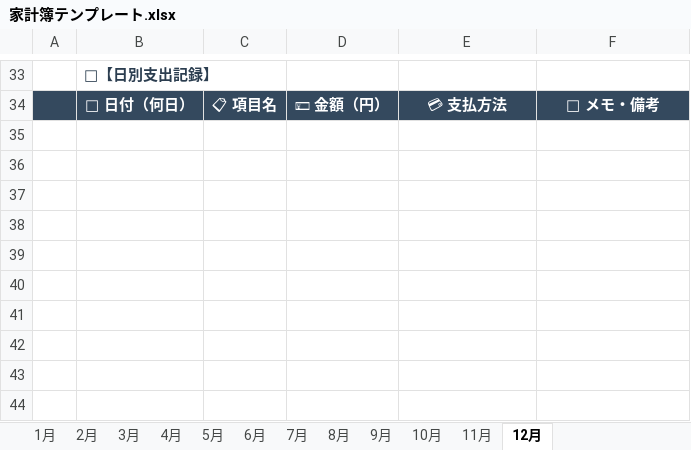
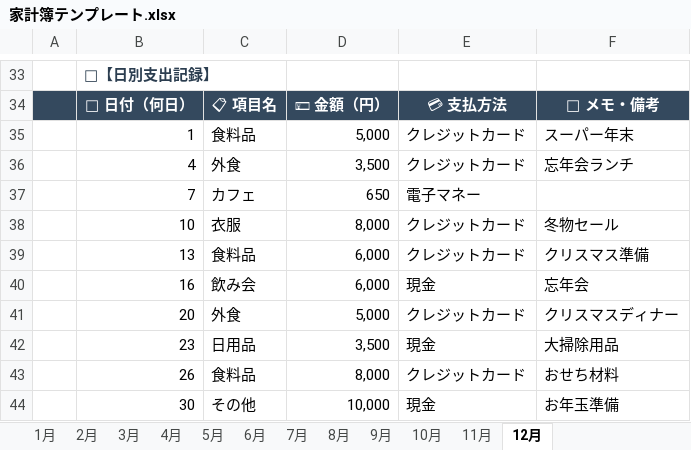
Before and after one commit to yyappyyy/app-cowork, an Excel workbook: household-budget-spreadsheet/家計簿テンプレート.xlsx, sheet 12月, drawn as a sheet; only a part is shown, gaps mark what is left out; values as stored, in another font and other column widths than the file's, no borders; the diff covers the shown part only; the diff names each change by its address in the sheet, - before the commit and + after, or states it on an @@ line.

```diff
--- a/household-budget-spreadsheet/家計簿テンプレート.xlsx (sheet 12月)
+++ b/household-budget-spreadsheet/家計簿テンプレート.xlsx (sheet 12月)
+row 35:  | 1 | 食料品 | 5,000 | クレジットカード | スーパー年末
+row 36:  | 4 | 外食 | 3,500 | クレジットカード | 忘年会ランチ
+row 37:  | 7 | カフェ | 650 | 電子マネー
+row 38:  | 10 | 衣服 | 8,000 | クレジットカード | 冬物セール
+row 39:  | 13 | 食料品 | 6,000 | クレジットカード | クリスマス準備
+row 40:  | 16 | 飲み会 | 6,000 | 現金 | 忘年会
+row 41:  | 20 | 外食 | 5,000 | クレジットカード | クリスマスディナー
+row 42:  | 23 | 日用品 | 3,500 | 現金 | 大掃除用品
+row 43:  | 26 | 食料品 | 8,000 | クレジットカード | おせち材料
+row 44:  | 30 | その他 | 10,000 | 現金 | お年玉準備
```
Also changed, not shown: 35 edited cells elsewhere in this sheet, sheet 8月, sheet 10月, sheet 7月, sheet 6月, sheet 5月, sheet 4月, 5 more sheets, 1 other file.
